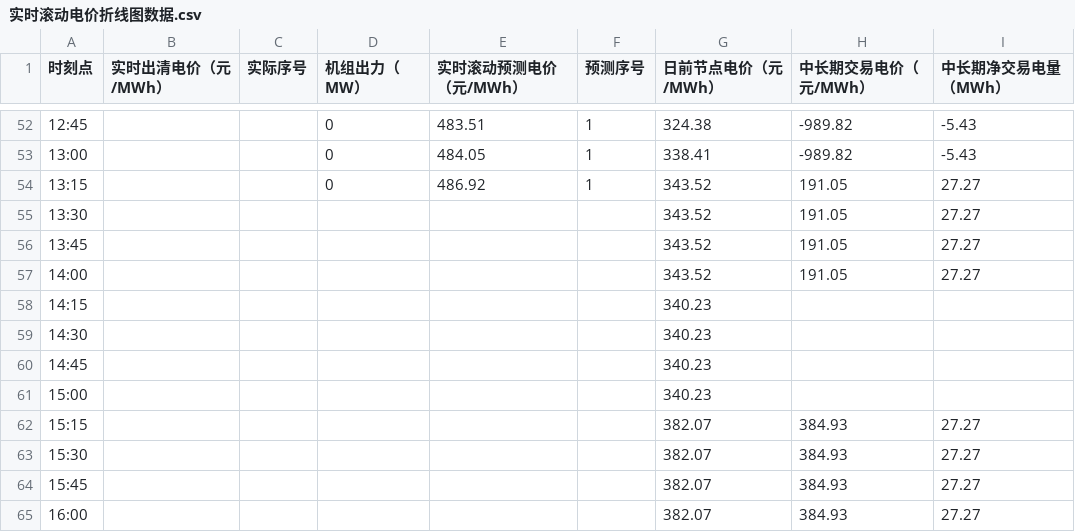
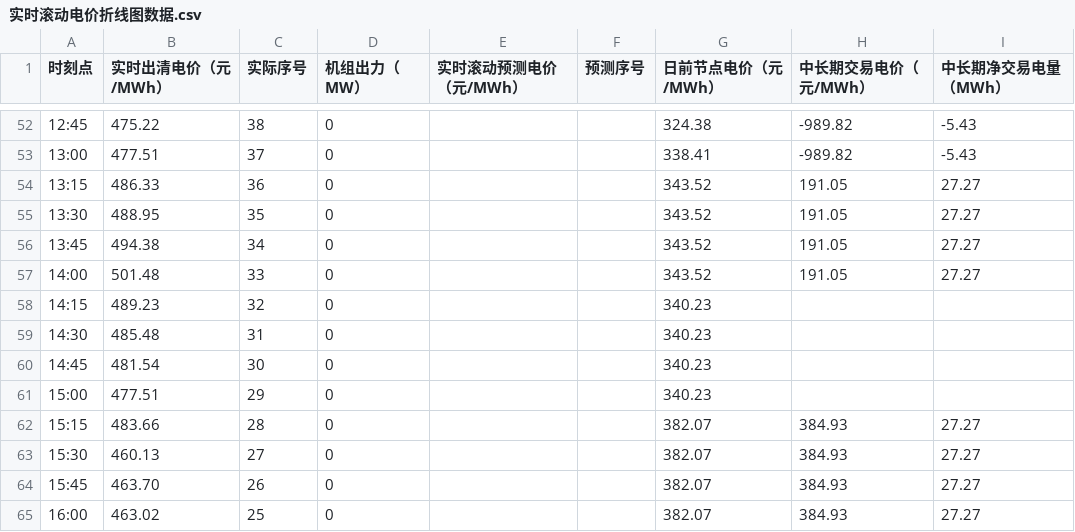
Before and after one commit to arliu633-glitch/hb-price-chart-public, a CSV file: 实时滚动电价折线图数据.csv, drawn as a sheet; only a part is shown, gaps mark what is left out; the diff covers the shown part only.

```diff
--- a/实时滚动电价折线图数据.csv
+++ b/实时滚动电价折线图数据.csv
@@ -52,14 +52,14 @@
-12:45,,,0,483.51,1,324.38,-989.82,-5.43
-13:00,,,0,484.05,1,338.41,-989.82,-5.43
-13:15,,,0,486.92,1,343.52,191.05,27.27
-13:30,,,,,,343.52,191.05,27.27
-13:45,,,,,,343.52,191.05,27.27
-14:00,,,,,,343.52,191.05,27.27
-14:15,,,,,,340.23,,
-14:30,,,,,,340.23,,
-14:45,,,,,,340.23,,
-15:00,,,,,,340.23,,
-15:15,,,,,,382.07,384.93,27.27
-15:30,,,,,,382.07,384.93,27.27
-15:45,,,,,,382.07,384.93,27.27
-16:00,,,,,,382.07,384.93,27.27
+12:45,475.22,38,0,,,324.38,-989.82,-5.43
+13:00,477.51,37,0,,,338.41,-989.82,-5.43
+13:15,486.33,36,0,,,343.52,191.05,27.27
+13:30,488.95,35,0,,,343.52,191.05,27.27
+13:45,494.38,34,0,,,343.52,191.05,27.27
+14:00,501.48,33,0,,,343.52,191.05,27.27
+14:15,489.23,32,0,,,340.23,,
+14:30,485.48,31,0,,,340.23,,
+14:45,481.54,30,0,,,340.23,,
+15:00,477.51,29,0,,,340.23,,
+15:15,483.66,28,0,,,382.07,384.93,27.27
+15:30,460.13,27,0,,,382.07,384.93,27.27
+15:45,463.70,26,0,,,382.07,384.93,27.27
+16:00,463.02,25,0,,,382.07,384.93,27.27
```
Also changed, not shown: 155 edited cells elsewhere in this file, 2 other files.
